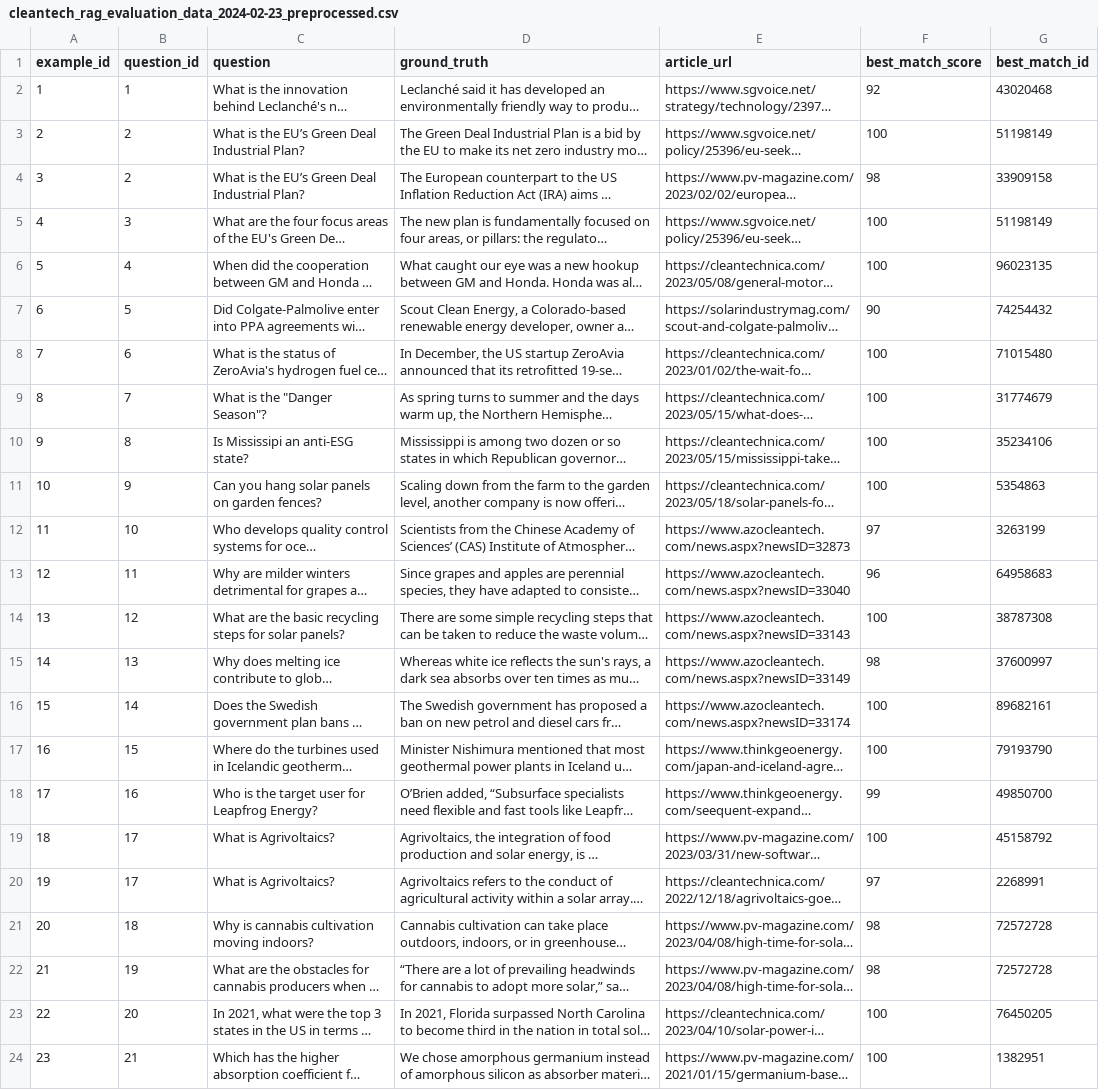
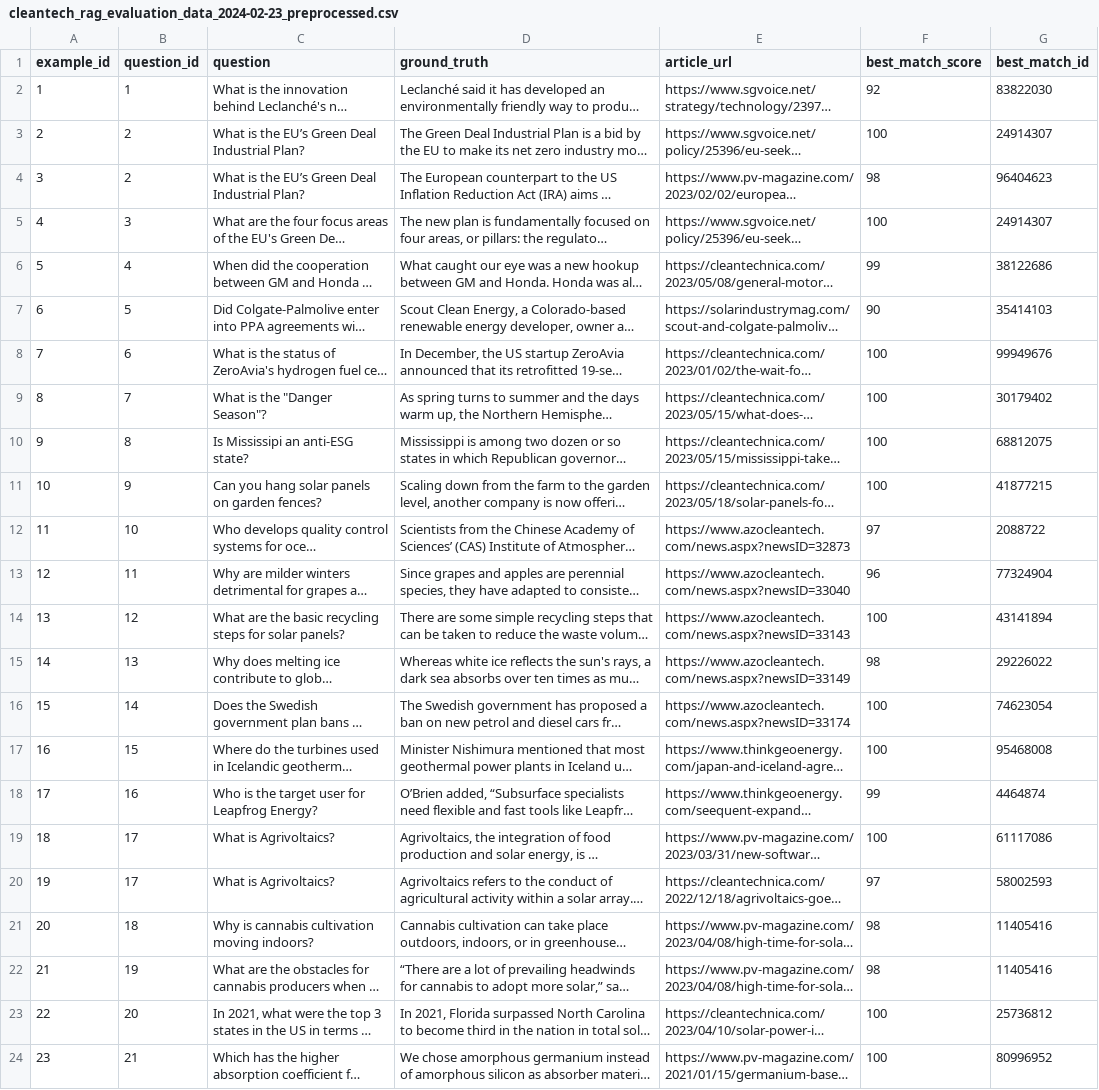
Before and after one commit to fhnw-ivy/npr-rag, a CSV file: data/Cleantech Media Dataset/cleantech_rag_evaluation_data_2024-02-23_preprocessed.csv, drawn as a sheet; long unchanged cells end in …; the diff names each change by its address in the sheet, - before the commit and + after, or states it on an @@ line.

```diff
--- a/data/Cleantech Media Dataset/cleantech_rag_evaluation_data_2024-02-23_preprocessed.csv
+++ b/data/Cleantech Media Dataset/cleantech_rag_evaluation_data_2024-02-23_preprocessed.csv
-G2 (best_match_id): 43020468
+G2 (best_match_id): 83822030
-G3 (best_match_id): 51198149
+G3 (best_match_id): 24914307
-G4 (best_match_id): 33909158
+G4 (best_match_id): 96404623
-G5 (best_match_id): 51198149
+G5 (best_match_id): 24914307
-F6 (best_match_score): 100
+F6 (best_match_score): 99
-G6 (best_match_id): 96023135
+G6 (best_match_id): 38122686
-G7 (best_match_id): 74254432
+G7 (best_match_id): 35414103
-G8 (best_match_id): 71015480
+G8 (best_match_id): 99949676
-G9 (best_match_id): 31774679
+G9 (best_match_id): 30179402
-G10 (best_match_id): 35234106
+G10 (best_match_id): 68812075
-G11 (best_match_id): 5354863
+G11 (best_match_id): 41877215
-G12 (best_match_id): 3263199
+G12 (best_match_id): 2088722
-G13 (best_match_id): 64958683
+G13 (best_match_id): 77324904
-G14 (best_match_id): 38787308
+G14 (best_match_id): 43141894
-G15 (best_match_id): 37600997
+G15 (best_match_id): 29226022
-G16 (best_match_id): 89682161
+G16 (best_match_id): 74623054
-G17 (best_match_id): 79193790
+G17 (best_match_id): 95468008
-G18 (best_match_id): 49850700
+G18 (best_match_id): 4464874
-G19 (best_match_id): 45158792
+G19 (best_match_id): 61117086
-G20 (best_match_id): 2268991
+G20 (best_match_id): 58002593
-G21:G22 (best_match_id): 72572728
+G21:G22 (best_match_id): 11405416
-G23 (best_match_id): 76450205
+G23 (best_match_id): 25736812
-G24 (best_match_id): 1382951
+G24 (best_match_id): 80996952
```
Also changed, not shown: 1 other file.
